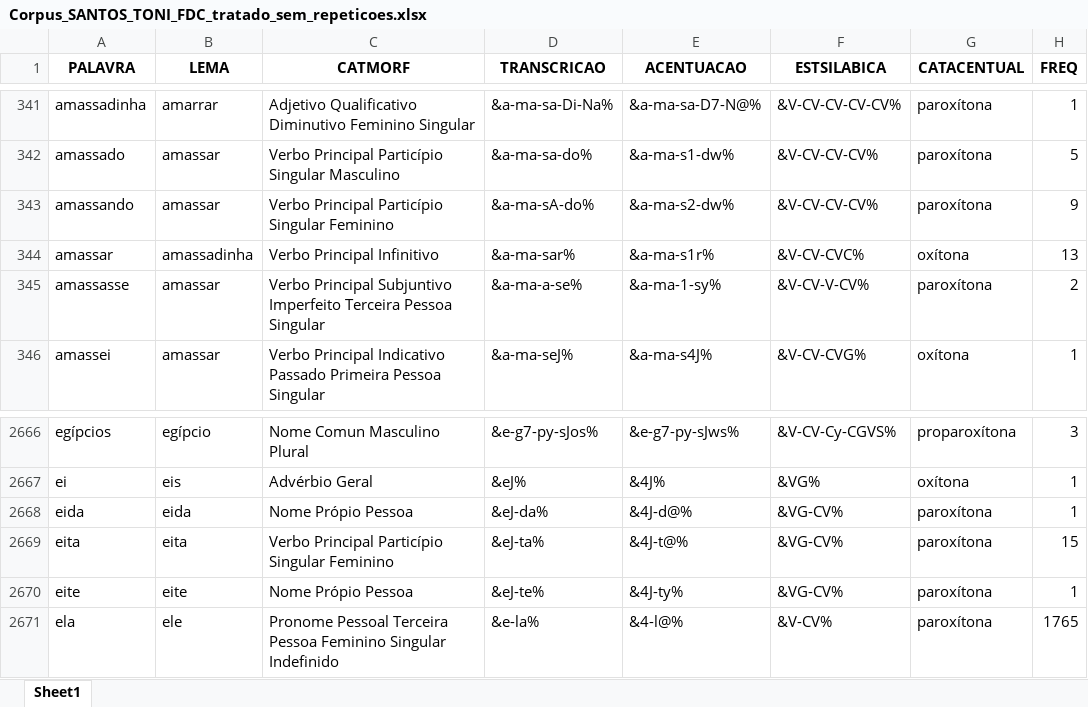
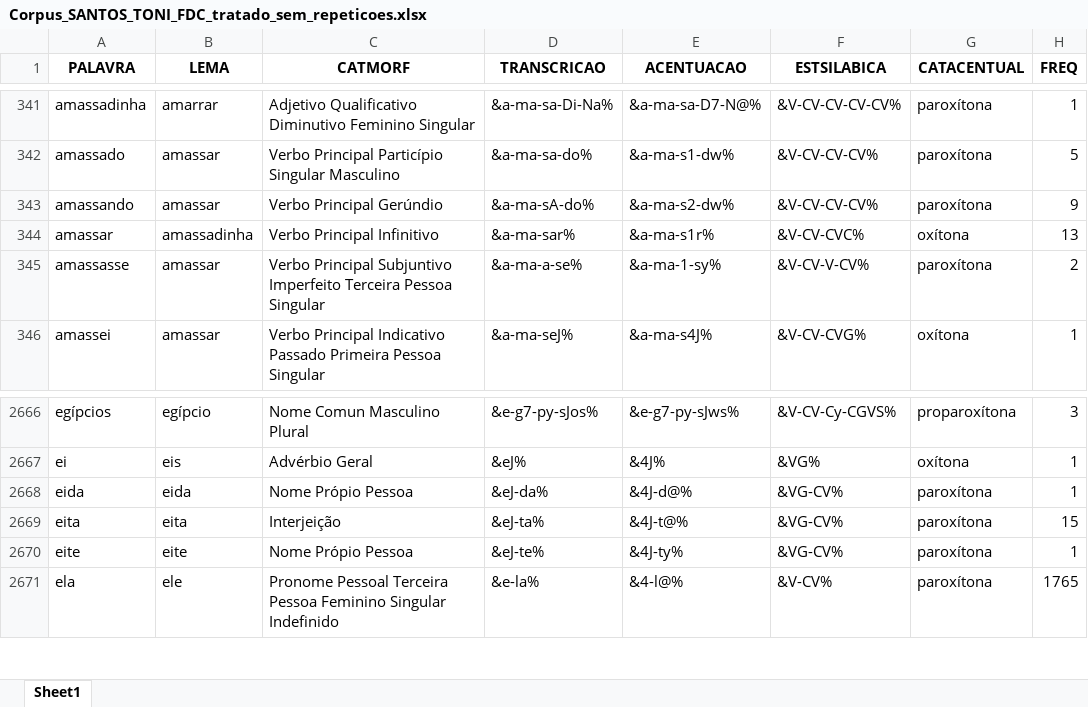
Before and after one commit to FatecFranca/DSM-P5-G01-2026-02, an Excel workbook: Corpus_SANTOS_TONI_FDC_tratado_sem_repeticoes.xlsx, sheet Sheet1, drawn as a sheet; only a part is shown, gaps mark what is left out; values as stored, in another font and other column widths than the file's, no borders; the diff covers the shown part only; the diff names each change by its address in the sheet, - before the commit and + after, or states it on an @@ line.

```diff
--- a/Corpus_SANTOS_TONI_FDC_tratado_sem_repeticoes.xlsx (sheet Sheet1)
+++ b/Corpus_SANTOS_TONI_FDC_tratado_sem_repeticoes.xlsx (sheet Sheet1)
-C343 (CATMORF): Verbo Principal Particípio Singular Feminino
+C343 (CATMORF): Verbo Principal Gerúndio
-C2669 (CATMORF): Verbo Principal Particípio Singular Feminino
+C2669 (CATMORF): Interjeição
```
Also changed, not shown: 1 removed row and 5 edited cells elsewhere in this sheet, 1 other file.
